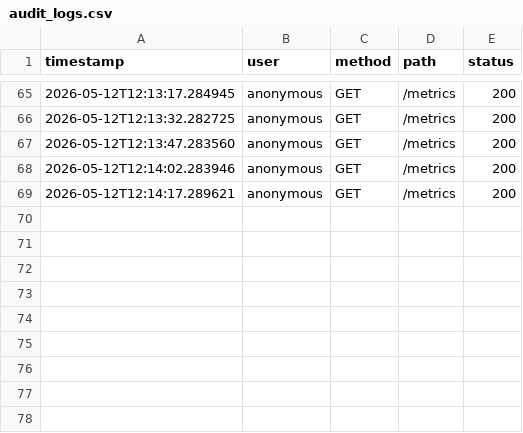
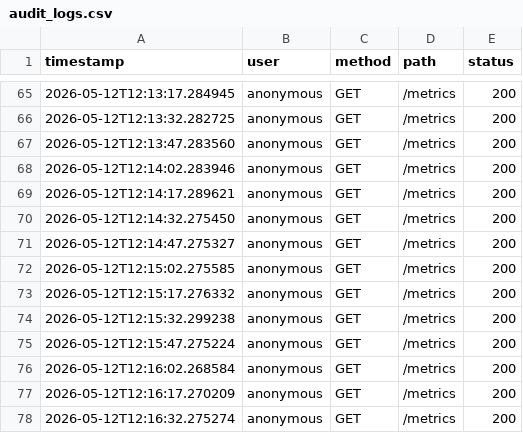
Before and after one commit to Alblue123/Day24-LamHoangHai, a CSV file: medviet-governance/data/audit_logs.csv, drawn as a sheet; only a part is shown, gaps mark what is left out.

Commit message:
feat: add initial audit logs dataset for governance analysis

```diff
--- a/medviet-governance/data/audit_logs.csv
+++ b/medviet-governance/data/audit_logs.csv
@@ -69 +69,10 @@ timestamp,user,method,path,status
 2026-05-12T12:14:17.289621,anonymous,GET,/metrics,200
+2026-05-12T12:14:32.275450,anonymous,GET,/metrics,200
+2026-05-12T12:14:47.275327,anonymous,GET,/metrics,200
+2026-05-12T12:15:02.275585,anonymous,GET,/metrics,200
+2026-05-12T12:15:17.276332,anonymous,GET,/metrics,200
+2026-05-12T12:15:32.299238,anonymous,GET,/metrics,200
+2026-05-12T12:15:47.275224,anonymous,GET,/metrics,200
+2026-05-12T12:16:02.268584,anonymous,GET,/metrics,200
+2026-05-12T12:16:17.270209,anonymous,GET,/metrics,200
+2026-05-12T12:16:32.275274,anonymous,GET,/metrics,200
```
